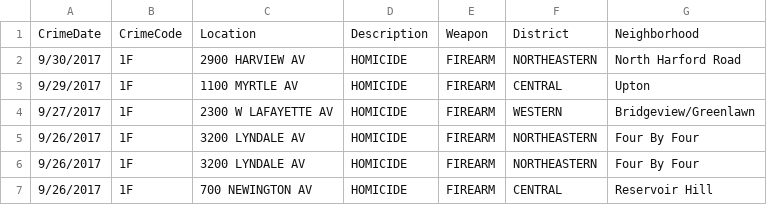
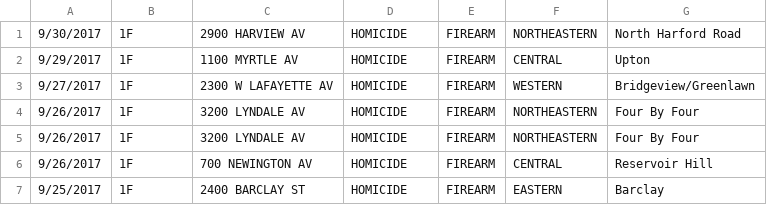
Before and after one commit to linkvetern64/CMSC491, a CSV file: data/homicide-csv.csv, drawn as a sheet; only a part is shown; the shorter side is filled out with more unchanged rows; the diff names each change by its address in the sheet, - before the commit and + after, or states it on an @@ line.

```diff
--- a/data/homicide-csv.csv
+++ b/data/homicide-csv.csv
-row 1: CrimeDate | CrimeCode | Location | Description | Weapon | District | Neighborhood
```
Also changed, not shown: data/rape-csv.csv, 8 other files.
